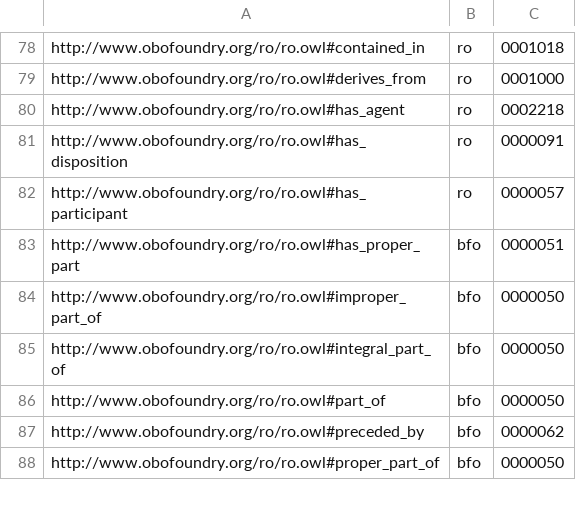
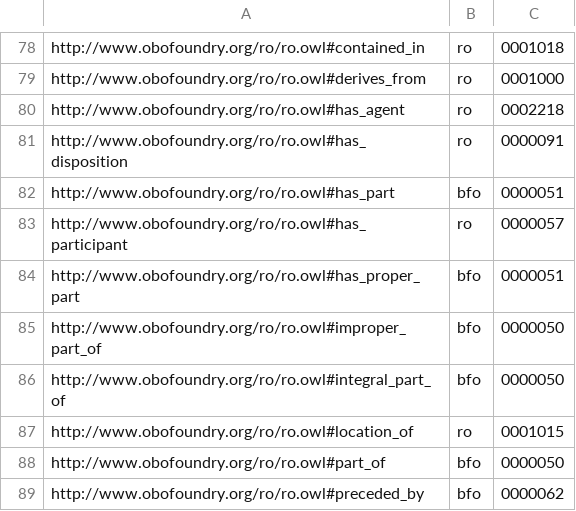
Before and after one commit to biopragmatics/bioontologies, a TSV file: src/bioontologies/upgrade/data.tsv, drawn as a sheet; only a part is shown, gaps mark what is left out; the shorter side is filled out with more unchanged rows.

Commit message:
Update data.tsv

```diff
--- a/src/bioontologies/upgrade/data.tsv
+++ b/src/bioontologies/upgrade/data.tsv
@@ -81,2 +81,3 @@ http://www.obofoundry.org/ro/ro.owl#has_agent	ro	0002218
 http://www.obofoundry.org/ro/ro.owl#has_disposition	ro	0000091
+http://www.obofoundry.org/ro/ro.owl#has_part	bfo	0000051
 http://www.obofoundry.org/ro/ro.owl#has_participant	ro	0000057
@@ -85,2 +86,3 @@ http://www.obofoundry.org/ro/ro.owl#improper_part_of	bfo	0000050
 http://www.obofoundry.org/ro/ro.owl#integral_part_of	bfo	0000050
+http://www.obofoundry.org/ro/ro.owl#location_of	ro	0001015
 http://www.obofoundry.org/ro/ro.owl#part_of	bfo	0000050
```
